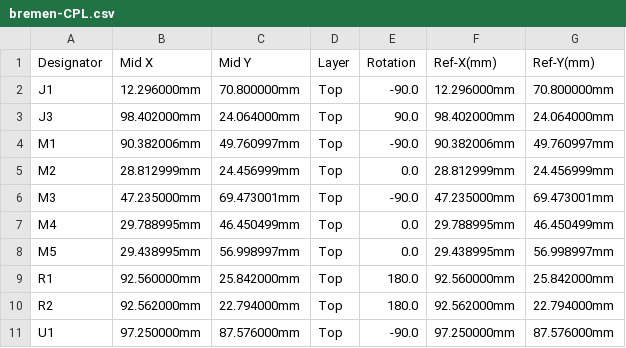
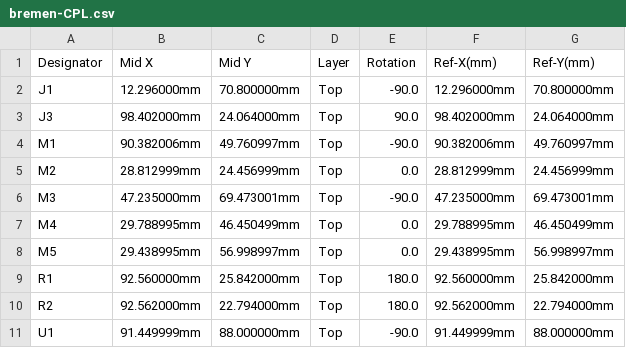
Before and after one commit to P4ulBr4ndt/hellen-bremen, a CSV file: boards/hellenbremen-a/frame/bremen-CPL.csv, drawn as a sheet.

```diff
--- a/boards/hellenbremen-a/frame/bremen-CPL.csv
+++ b/boards/hellenbremen-a/frame/bremen-CPL.csv
@@ -10,2 +10,2 @@ R1,92.560000mm,25.842000mm,Top,180.0,92.560000mm,25.842000mm
 R2,92.562000mm,22.794000mm,Top,180.0,92.562000mm,22.794000mm
-U1,97.250000mm,87.576000mm,Top,-90.0,97.250000mm,87.576000mm
+U1,91.449999mm,88.000000mm,Top,-90.0,91.449999mm,88.000000mm
```
Also changed, not shown: boards/hellenbremen-a/board/hellenbremen-a-CPL.csv, 35 other files.
